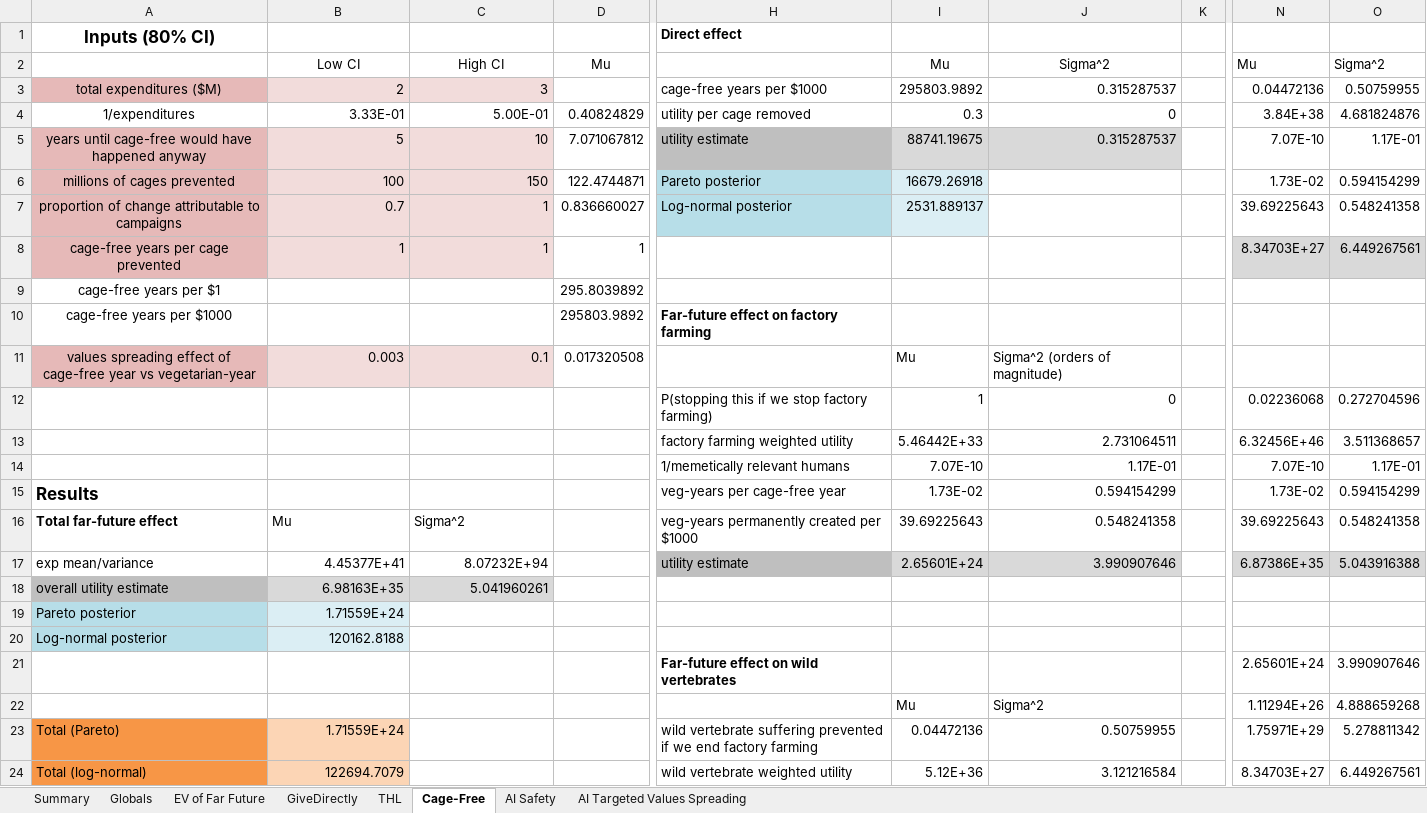
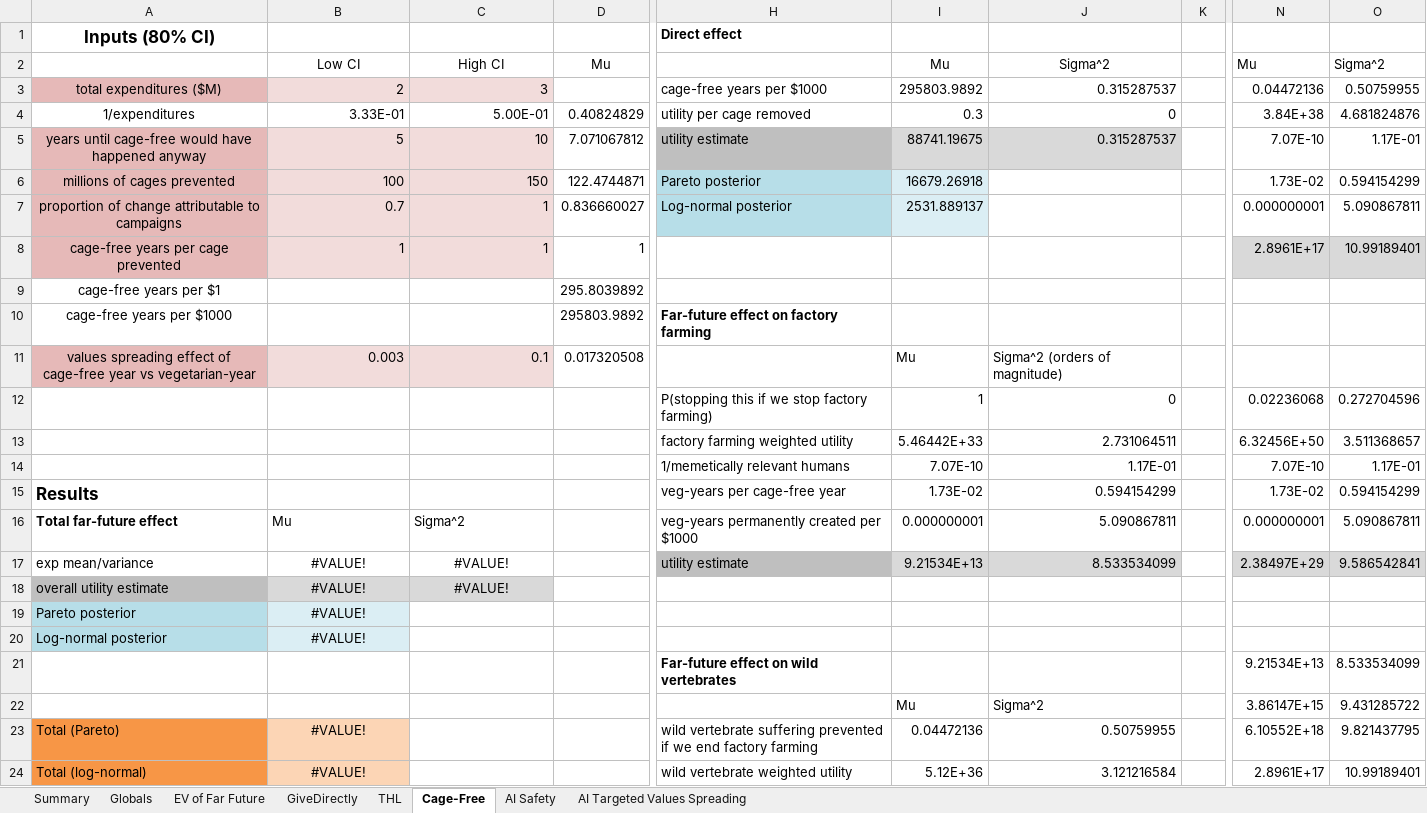
Before and after one commit to michaeldickens/Intervention-Quantitative-Model, an Excel workbook: QuantitativeModel.xlsm, sheet Cage-Free, drawn as a sheet; only a part is shown, gaps mark what is left out; values as stored, in another font and other column widths than the file's, no borders; the diff covers the shown part only; the diff names each change by its address in the sheet, - before the commit and + after, or states it on an @@ line.

```diff
--- a/QuantitativeModel.xlsm (sheet Cage-Free)
+++ b/QuantitativeModel.xlsm (sheet Cage-Free)
-N7: 39.69225643
+N7: 0.000000001
-O7: 0.548241358
+O7: 5.090867811
-N8: 8.34703E+27
+N8: 2.8961E+17
-O8: 6.449267561
+O8: 10.99189401
-N13: 6.32456E+46
+N13: 6.32456E+50
-I16: 39.69225643
+I16: 0.000000001
-J16: 0.548241358
+J16: 5.090867811
-N16: 39.69225643
+N16: 0.000000001
-O16: 0.548241358
+O16: 5.090867811
-B17: 4.45377E+41
+B17: #VALUE!
-B17:C18 alignment: right
+B17:C18 alignment: center
-C17: 8.07232E+94
+C17: #VALUE!
-I17: 2.65601E+24
+I17: 9.21534E+13
-J17: 3.990907646
+J17: 8.533534099
-N17: 6.87386E+35
+N17: 2.38497E+29
-O17: 5.043916388
+O17: 9.586542841
-B18: 6.98163E+35
+B18: #VALUE!
-C18: 5.041960261
+C18: #VALUE!
-B19: 1.71559E+24
+B19: #VALUE!
-B19:B20 alignment: right
+B19:B20 alignment: center
-B20: 120162.8188
+B20: #VALUE!
-N21: 2.65601E+24
+N21: 9.21534E+13
-O21: 3.990907646
+O21: 8.533534099
-N22: 1.11294E+26
+N22: 3.86147E+15
-O22: 4.888659268
+O22: 9.431285722
-B23: 1.71559E+24
+B23: #VALUE!
-B23:B24 alignment: right
+B23:B24 alignment: center
-N23: 1.75971E+29
+N23: 6.10552E+18
-O23: 5.278811342
+O23: 9.821437795
-B24: 122694.7079
+B24: #VALUE!
-N24: 8.34703E+27
+N24: 2.8961E+17
-O24: 6.449267561
+O24: 10.99189401
```
Also changed, not shown: 4 added rows, 4 removed rows and 3 edited cells elsewhere in this sheet, sheet GiveDirectly, sheet Summary, sheet THL, sheet EV of Far Future, sheet AI Safety, sheet Globals, 1 more sheet, formulas that keep their value, 2 other files.
